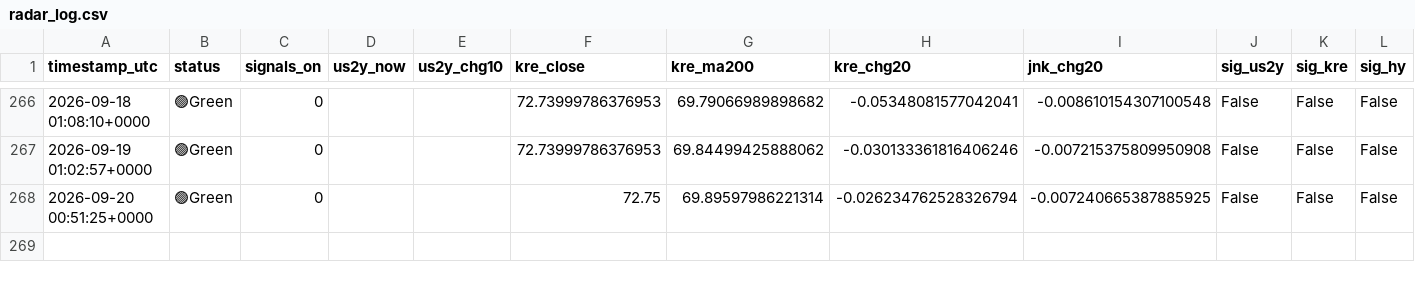
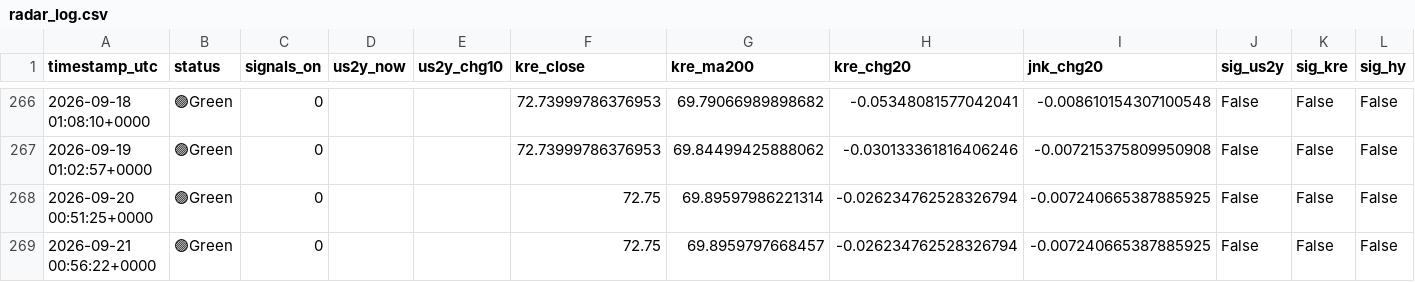
Before and after one commit to tokunaga001/financial-radar, a CSV file: results/radar_log.csv, drawn as a sheet; only a part is shown, gaps mark what is left out; the diff names each change by its address in the sheet, - before the commit and + after, or states it on an @@ line.

```diff
--- a/results/radar_log.csv
+++ b/results/radar_log.csv
+row 269: 2026-09-21 00:56:22+0000 | 🟢Green | 0 |  |  | 72.75 | 69.8959797668457 | -0.026234762528326794 | -0.007240665387885925 | False | False | False
```
